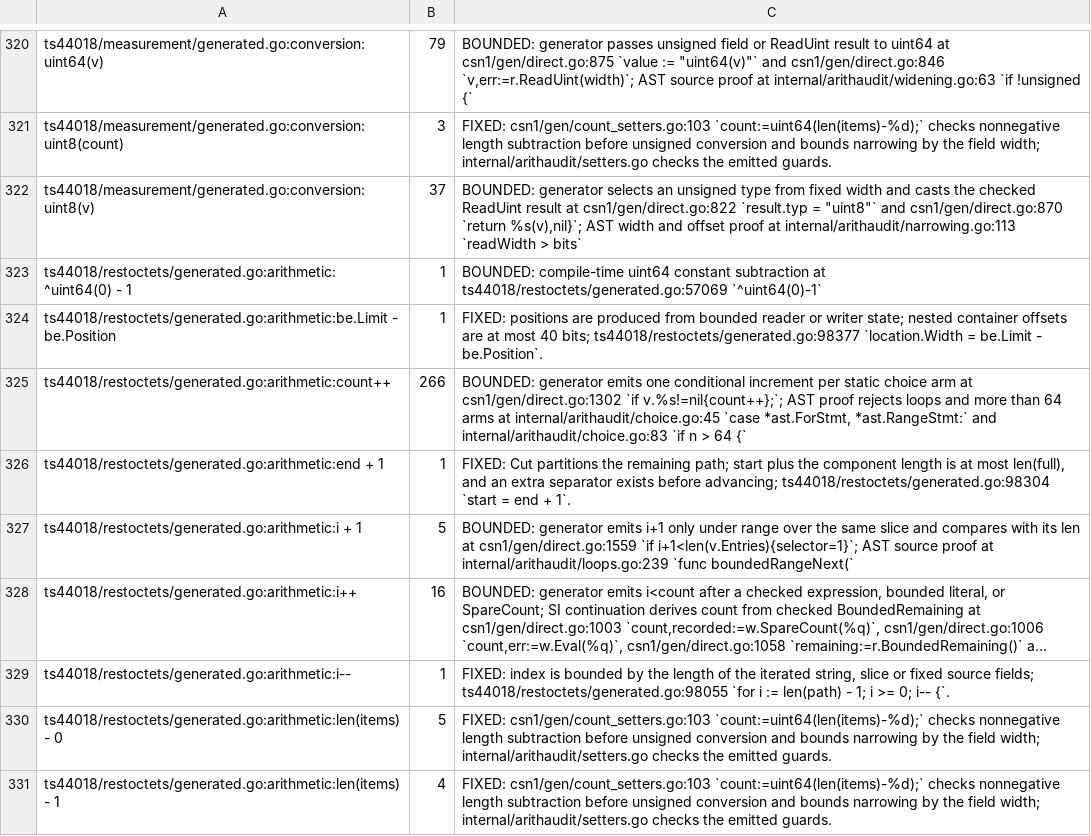
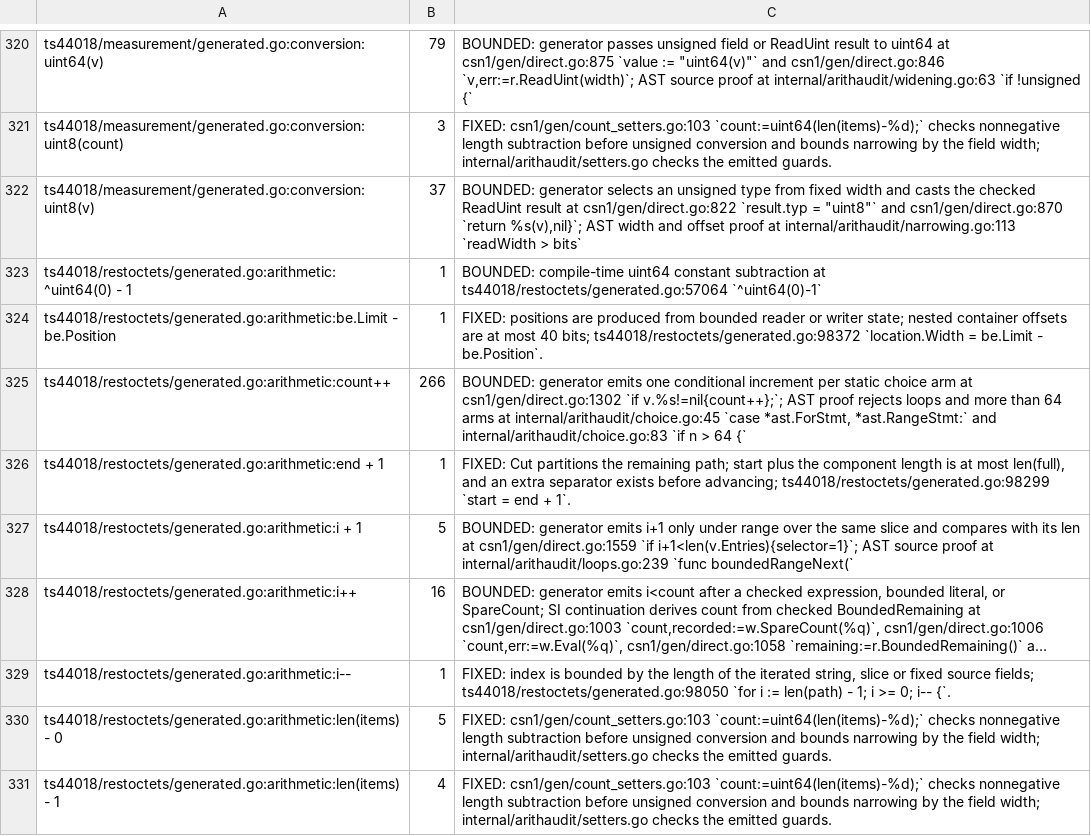
Before and after one commit to gomaja/go-csn1, a TSV file: arithmetic-allowlist.tsv, drawn as a sheet; only a part is shown, gaps mark what is left out; long unchanged cells end in …; the diff covers the shown part only; the diff names each change by its address in the sheet, - before the commit and + after, or states it on an @@ line.

Commit message:
Refresh CSN.1 source glyph provenance (#64)
Regenerated from protocol-compilers `63df3c98` (gomaja/protocol-compilers#154). The source extractor now reads the braces that the pinned 3GPP DOCX prints as Symbol-font glyphs, and the α and Γ of TS 44.018 V19.0.0 §10.5.2.16. The seven source corrections that re-inserted those braces are gone, so two generated comment headers drop their brace-repair claims and the release evidence lists the remaining corrections. Twenty-four arithmetic citation line numbers follow the shorter comment headers; their classifications, counts and quoted code are unchanged.

All eight generated Go files have the same syntax with comments removed, and six are byte-identical. No codec changes.

Validation: the offline regeneration check, the source scorecard row, the library suite with the training data and the arithmetic citation check pass.

```diff
--- a/arithmetic-allowlist.tsv
+++ b/arithmetic-allowlist.tsv
-C323: …subtraction at ts44018/restoctets/generated.go:57069 `^uint64(0)-1`
+C323: …subtraction at ts44018/restoctets/generated.go:57064 `^uint64(0)-1`
-C324: …40 bits; ts44018/restoctets/generated.go:98377 `location.Width =…
+C324: …40 bits; ts44018/restoctets/generated.go:98372 `location.Width =…
-C326: …before advancing; ts44018/restoctets/generated.go:98304 `start =…
+C326: …before advancing; ts44018/restoctets/generated.go:98299 `start =…
-C329: …source fields; ts44018/restoctets/generated.go:98055 `for i…
+C329: …source fields; ts44018/restoctets/generated.go:98050 `for i…
```
Also changed, not shown: 17 edited cells elsewhere in this file, 3 other files.
